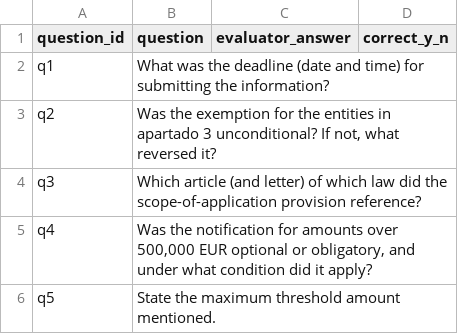
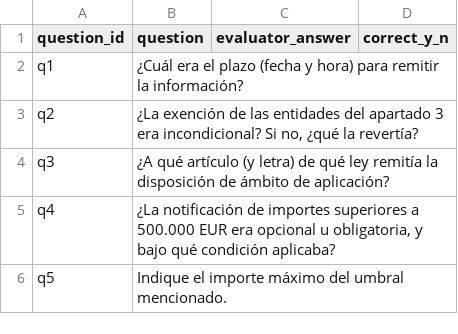
Before and after one commit to Huntsman1756/docuvoz, a CSV file: evaluation/experiments/g3a/questions.csv, drawn as a sheet.

```diff
--- a/evaluation/experiments/g3a/questions.csv
+++ b/evaluation/experiments/g3a/questions.csv
@@ -1,6 +1,6 @@
 question_id,question,evaluator_answer,correct_y_n
-q1,What was the deadline (date and time) for submitting the information?,,
-q2,"Was the exemption for the entities in apartado 3 unconditional? If not, what reversed it?",,
-q3,Which article (and letter) of which law did the scope-of-application provision reference?,,
-q4,"Was the notification for amounts over 500,000 EUR optional or obligatory, and under what condition did it apply?",,
-q5,State the maximum threshold amount mentioned.,,
+q1,¿Cuál era el plazo (fecha y hora) para remitir la información?,,
+q2,"¿La exención de las entidades del apartado 3 era incondicional? Si no, ¿qué la revertía?",,
+q3,¿A qué artículo (y letra) de qué ley remitía la disposición de ámbito de aplicación?,,
+q4,"¿La notificación de importes superiores a 500.000 EUR era opcional u obligatoria, y bajo qué condición aplicaba?",,
+q5,Indique el importe máximo del umbral mencionado.,,
```
Also changed, not shown: evaluation/experiments/g3a/answer-sheet.csv, 8 other files.
